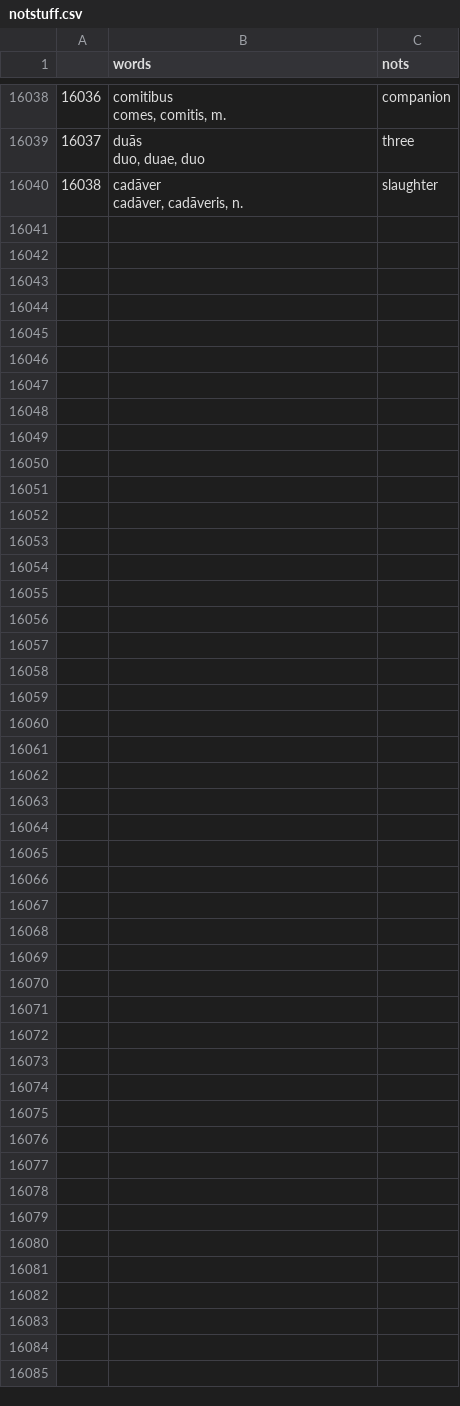
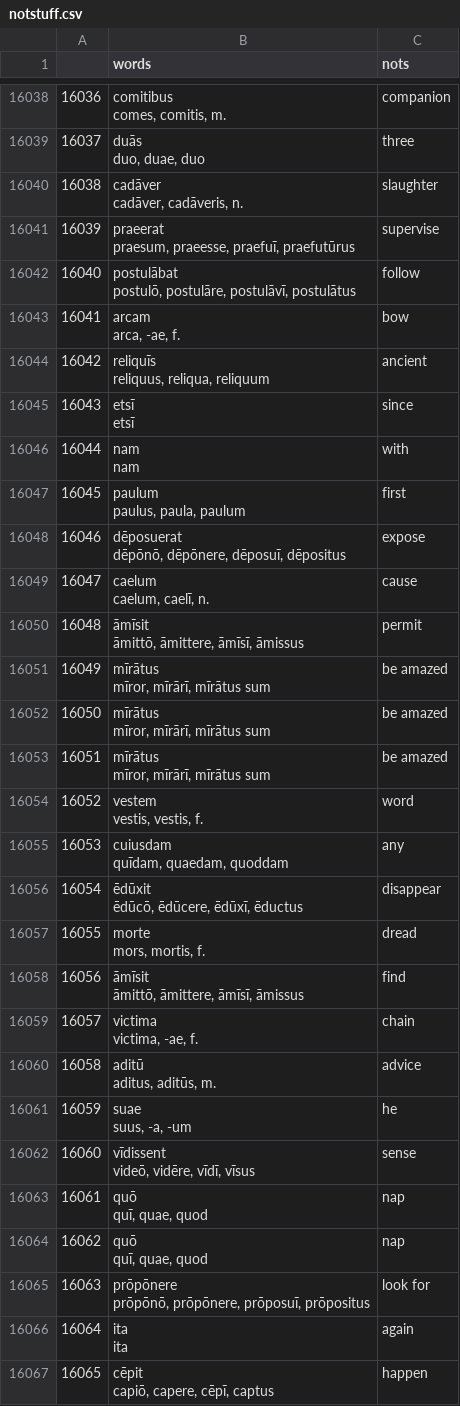
Before and after one commit to ATX24/caesar, a CSV file: ML/datasets/notstuff.csv, drawn as a sheet; only a part is shown, gaps mark what is left out; ↵ is a line break in a cell; the diff names each change by its address in the sheet, - before the commit and + after, or states it on an @@ line.

```diff
--- a/ML/datasets/notstuff.csv
+++ b/ML/datasets/notstuff.csv
+row 16041: 16039 | praeerat ↵ praesum, praeesse, praefuī, praefutūrus | supervise
+row 16042: 16040 | postulābat ↵ postulō, postulāre, postulāvī, postulātus | follow
+row 16043: 16041 | arcam ↵ arca, -ae, f. | bow
+row 16044: 16042 | reliquīs ↵ reliquus, reliqua, reliquum | ancient
+row 16045: 16043 | etsī ↵ etsī | since
+row 16046: 16044 | nam ↵ nam | with
+row 16047: 16045 | paulum ↵ paulus, paula, paulum | first
+row 16048: 16046 | dēposuerat ↵ dēpōnō, dēpōnere, dēposuī, dēpositus | expose
+row 16049: 16047 | caelum ↵ caelum, caelī, n. | cause
+row 16050: 16048 | āmīsit ↵ āmittō, āmittere, āmīsī, āmissus | permit
+row 16051: 16049 | mīrātus ↵ mīror, mīrārī, mīrātus sum | be amazed
+row 16052: 16050 | mīrātus ↵ mīror, mīrārī, mīrātus sum | be amazed
+row 16053: 16051 | mīrātus ↵ mīror, mīrārī, mīrātus sum | be amazed
+row 16054: 16052 | vestem ↵ vestis, vestis, f. | word
+row 16055: 16053 | cuiusdam ↵ quīdam, quaedam, quoddam | any
+row 16056: 16054 | ēdūxit ↵ ēdūcō, ēdūcere, ēdūxī, ēductus | disappear
+row 16057: 16055 | morte ↵ mors, mortis, f. | dread
+row 16058: 16056 | āmīsit ↵ āmittō, āmittere, āmīsī, āmissus | find
+row 16059: 16057 | victima ↵ victima, -ae, f. | chain
+row 16060: 16058 | aditū ↵ aditus, aditūs, m. | advice
+row 16061: 16059 | suae ↵ suus, -a, -um | he
+row 16062: 16060 | vīdissent ↵ videō, vidēre, vīdī, vīsus | sense
+row 16063: 16061 | quō ↵ quī, quae, quod | nap
+row 16064: 16062 | quō ↵ quī, quae, quod | nap
+row 16065: 16063 | prōpōnere ↵ prōpōnō, prōpōnere, prōposuī, prōpositus | look for
+row 16066: 16064 | ita ↵ ita | again
+row 16067: 16065 | cēpit ↵ capiō, capere, cēpī, captus | happen
```
Also changed, not shown: ML/datasets/wordstuff3.csv, 14 other files.
